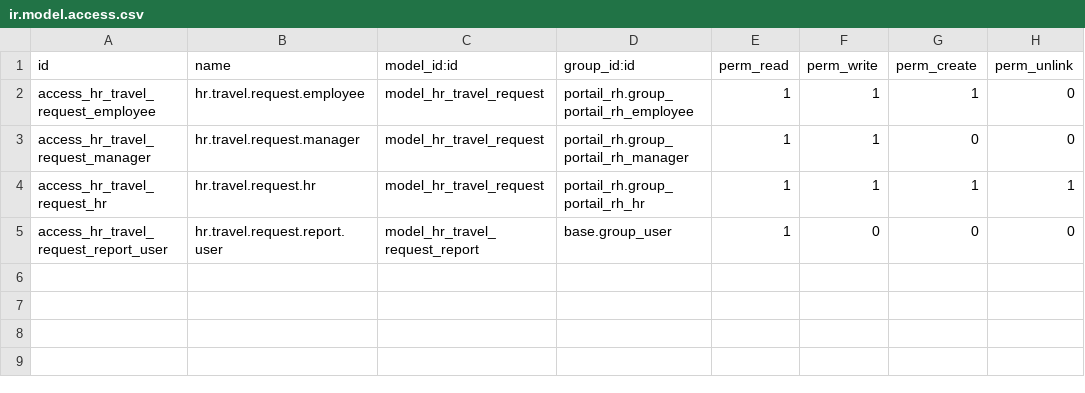
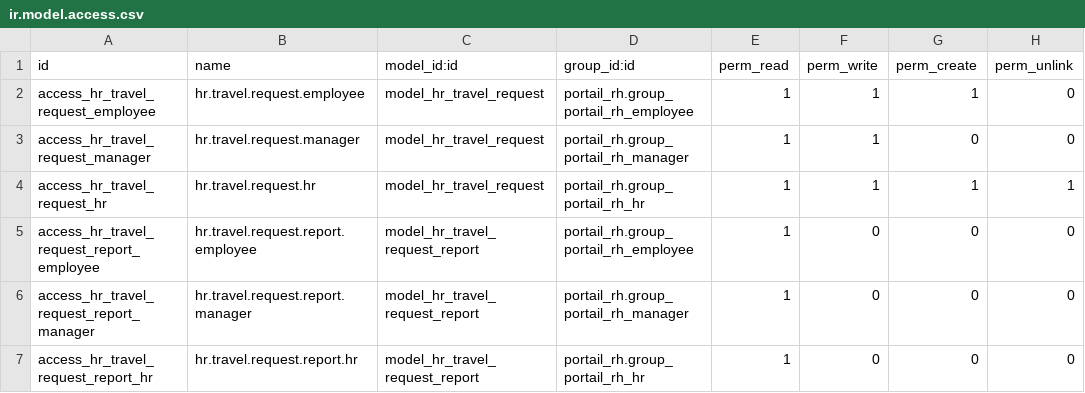
Before and after one commit to saidhammane/Portail-RH, a CSV file: addons/portail_rh/security/ir.model.access.csv, drawn as a sheet.

```diff
--- a/addons/portail_rh/security/ir.model.access.csv
+++ b/addons/portail_rh/security/ir.model.access.csv
@@ -4,2 +4,4 @@ access_hr_travel_request_manager,hr.travel.request.manager,model_hr_travel_reque
 access_hr_travel_request_hr,hr.travel.request.hr,model_hr_travel_request,portail_rh.group_portail_rh_hr,1,1,1,1
-access_hr_travel_request_report_user,hr.travel.request.report.user,model_hr_travel_request_report,base.group_user,1,0,0,0
+access_hr_travel_request_report_employee,hr.travel.request.report.employee,model_hr_travel_request_report,portail_rh.group_portail_rh_employee,1,0,0,0
+access_hr_travel_request_report_manager,hr.travel.request.report.manager,model_hr_travel_request_report,portail_rh.group_portail_rh_manager,1,0,0,0
+access_hr_travel_request_report_hr,hr.travel.request.report.hr,model_hr_travel_request_report,portail_rh.group_portail_rh_hr,1,0,0,0
```
Also changed, not shown: 4 other files.
